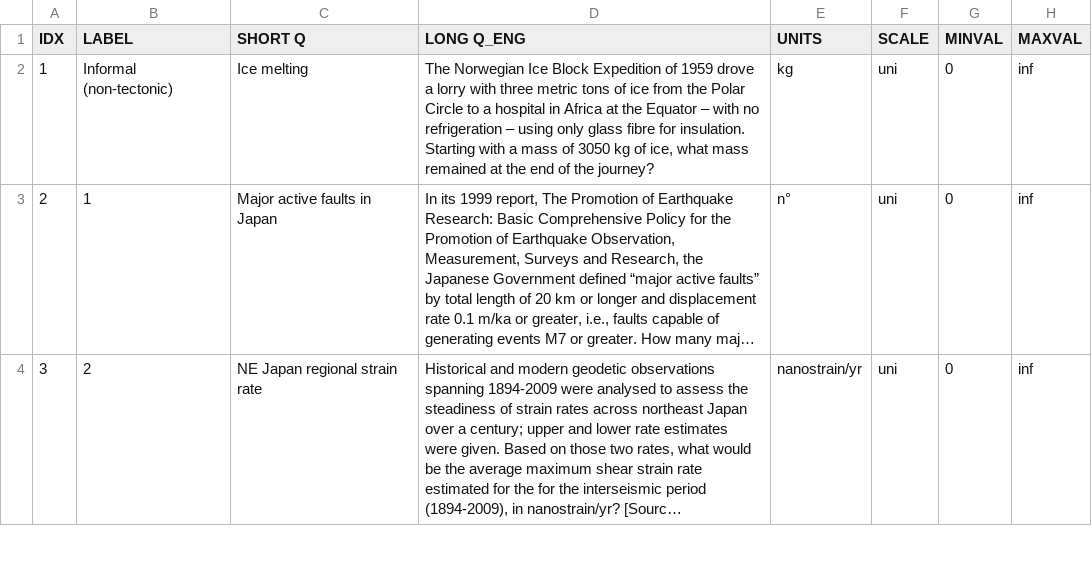
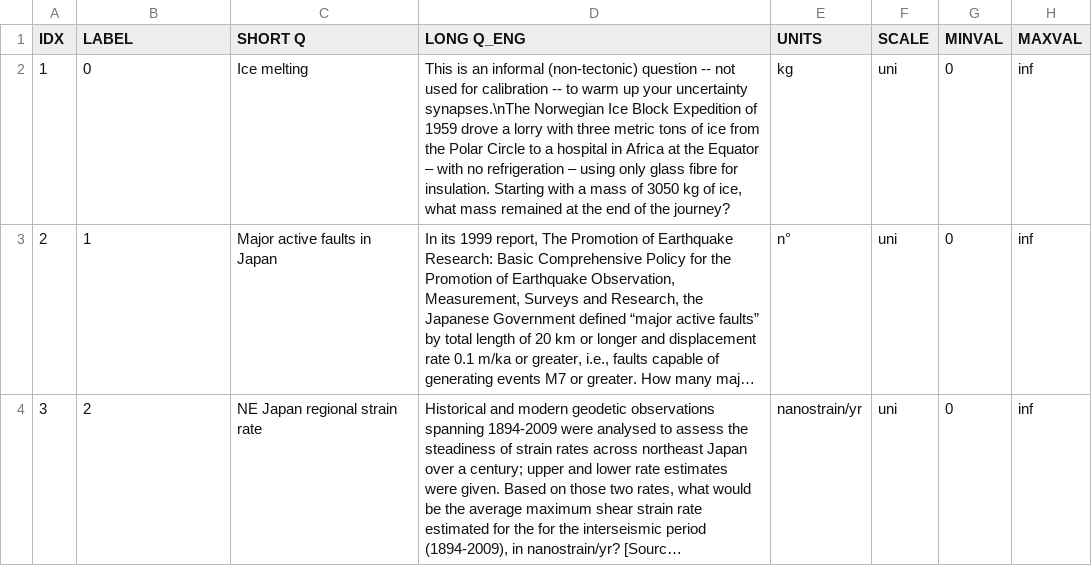
Before and after one commit to aletadini/elicipy2-main, a CSV file: ELICITATIONS/TOPAZ2/DATA/questionnaire.csv, drawn as a sheet; only a part is shown; long unchanged cells end in …; the diff names each change by its address in the sheet, - before the commit and + after, or states it on an @@ line.

Commit message:
Update questionnaire.csv

```diff
--- a/ELICITATIONS/TOPAZ2/DATA/questionnaire.csv
+++ b/ELICITATIONS/TOPAZ2/DATA/questionnaire.csv
-B2 (LABEL): Informal (non-tectonic)
+B2 (LABEL): 0
-D2 (LONG Q_ENG): The Norwegian Ice…
+D2 (LONG Q_ENG): This is an informal (non-tectonic) question -- not used for calibration -- to warm up your uncertainty synapses.\nThe Norwegian Ice…
```
